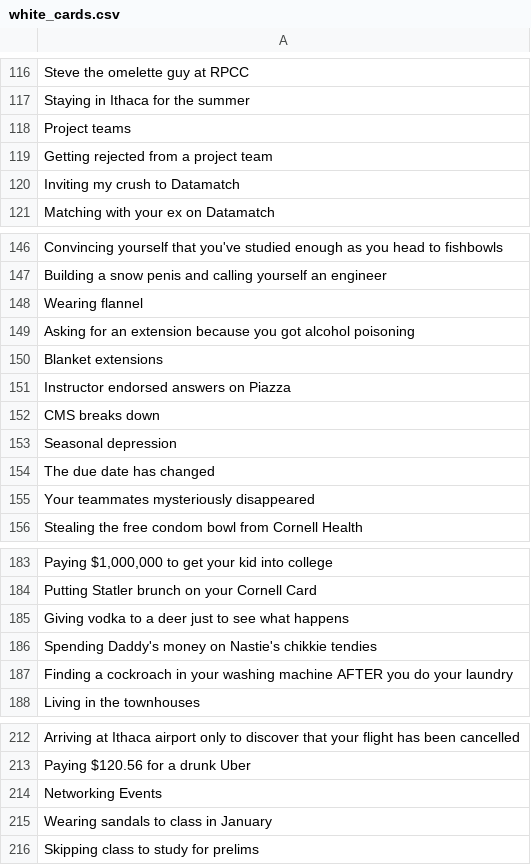
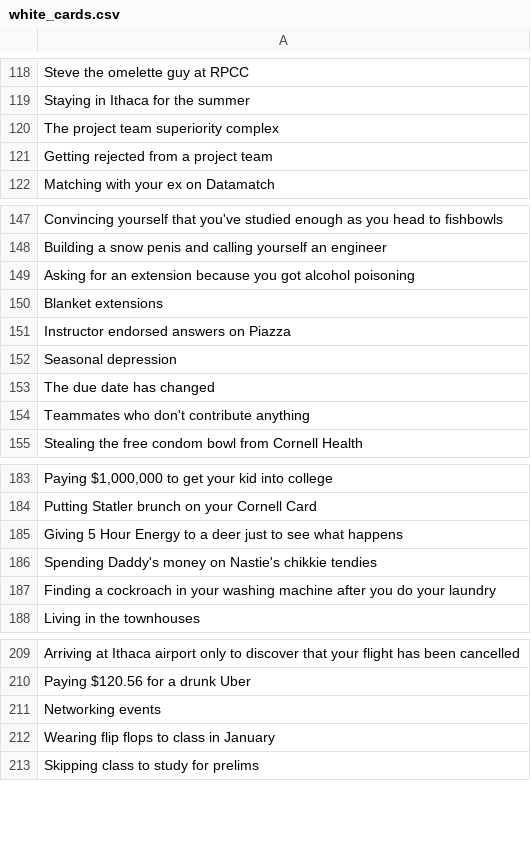
Before and after one commit to lucia-gomez/Cards-Against-Humanity-Engine, a CSV file: white_cards.csv, drawn as a sheet; only a part is shown, gaps mark what is left out; removed rows and columns are numbered as before the commit, all else as after; the diff covers the shown part only; the diff names each change by its address in the sheet, - before the commit and + after, or states it on an @@ line.

```diff
--- a/white_cards.csv
+++ b/white_cards.csv
-A120: Project teams
+A120: The project team superiority complex
-row 120: Inviting my crush to Datamatch
-row 148: Wearing flannel
-row 152: CMS breaks down
-A154: Your teammates mysteriously disappeared
+A154: Teammates who don't contribute anything
-A185: Giving vodka to a…
+A185: Giving 5 Hour Energy to a…
-A187: …washing machine AFTER you do…
+A187: …washing machine after you do…
-A211: Networking Events
+A211: Networking events
-A212: Wearing sandals to class in January
+A212: Wearing flip flops to class in January
```
Also changed, not shown: 12 added rows, 7 removed rows and 16 edited cells elsewhere in this file, black_cards.csv, 8 other files.
